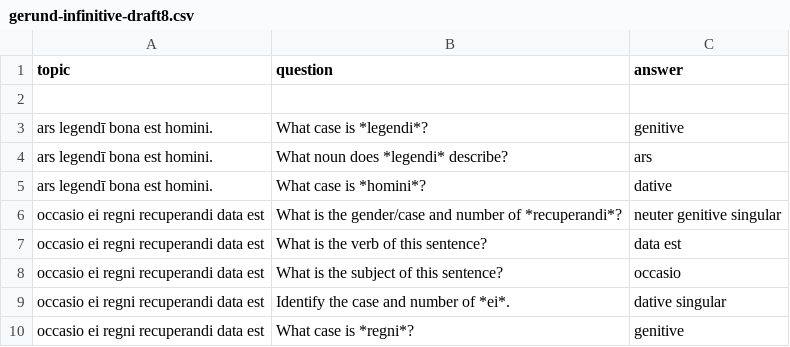
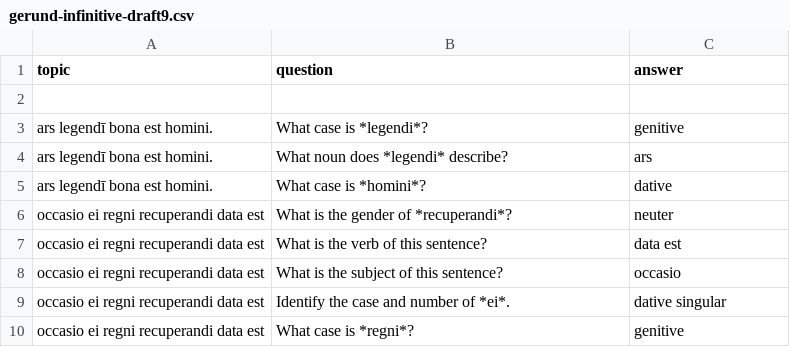
Before and after one commit to neelsmith/latin101, a CSV file: F20/quizbank/gerund-infinitive-draft9.csv (was F20/quizbank/gerund-infinitive-draft8.csv), drawn as a sheet; only a part is shown.

Commit message:
Format

```diff
--- a/F20/quizbank/gerund-infinitive-draft8.csv
+++ b/F20/quizbank/gerund-infinitive-draft9.csv
@@ -5,3 +5,3 @@ ars legendī bona est homini.,What noun does *legendi* describe?,ars
 ars legendī bona est homini.,What case is *homini*?,dative
-occasio ei regni recuperandi data est,What is the gender/case and number of *recuperandi*?,neuter genitive singular
+occasio ei regni recuperandi data est,What is the gender of *recuperandi*?,neuter
 occasio ei regni recuperandi data est,What is the verb of this sentence?,data est
```
